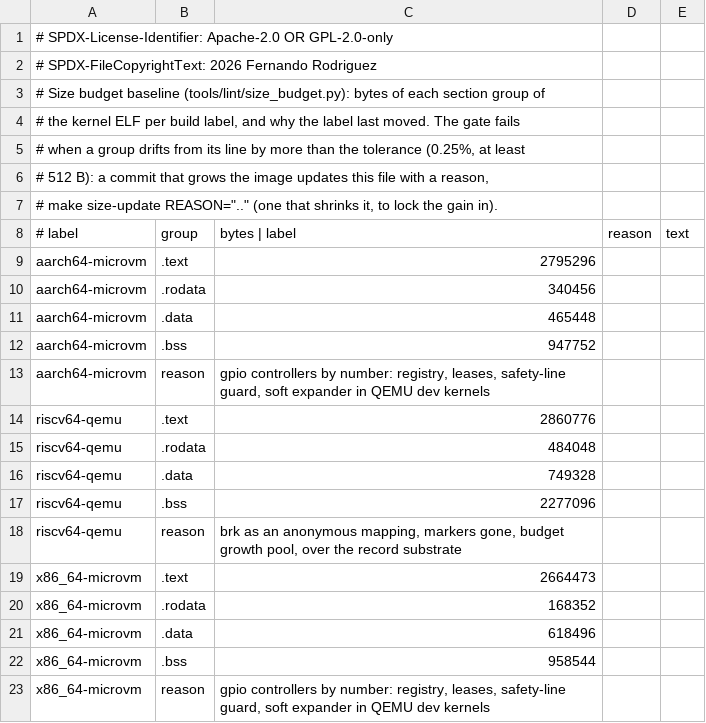
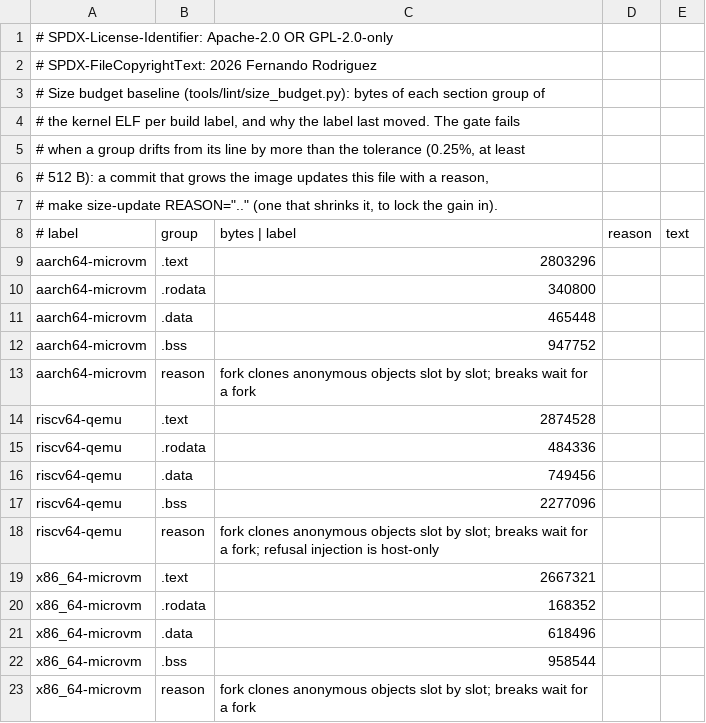
Before and after one commit to fgrg1978/AzOS, a TSV file: tools/lint/size_budget.tsv, drawn as a sheet.

Commit message:
gate rows, unsafe and size baselines over main for the fork follow-up fixes
gate_rows.tsv regenerated (main's dead globs dropped). unsafe_budget: the
child leaf's compare-and-swap. size_budget: riscv64-qemu .text +13752,
aarch64-microvm .text +8000, x86_64-microvm .text +2848 against the
baselines.

```diff
--- a/tools/lint/size_budget.tsv
+++ b/tools/lint/size_budget.tsv
@@ -8,13 +8,13 @@
 # label	group	bytes   |   label	reason	text
-aarch64-microvm	.text	2795296
-aarch64-microvm	.rodata	340456
+aarch64-microvm	.text	2803296
+aarch64-microvm	.rodata	340800
 aarch64-microvm	.data	465448
 aarch64-microvm	.bss	947752
-aarch64-microvm	reason	gpio controllers by number: registry, leases, safety-line guard, soft expander in QEMU dev kernels
-riscv64-qemu	.text	2860776
-riscv64-qemu	.rodata	484048
-riscv64-qemu	.data	749328
+aarch64-microvm	reason	fork clones anonymous objects slot by slot; breaks wait for a fork
+riscv64-qemu	.text	2874528
+riscv64-qemu	.rodata	484336
+riscv64-qemu	.data	749456
 riscv64-qemu	.bss	2277096
-riscv64-qemu	reason	brk as an anonymous mapping, markers gone, budget growth pool, over the record substrate
-x86_64-microvm	.text	2664473
+riscv64-qemu	reason	fork clones anonymous objects slot by slot; breaks wait for a fork; refusal injection is host-only
+x86_64-microvm	.text	2667321
 x86_64-microvm	.rodata	168352
@@ -22,2 +22,2 @@ x86_64-microvm	.data	618496
 x86_64-microvm	.bss	958544
-x86_64-microvm	reason	gpio controllers by number: registry, leases, safety-line guard, soft expander in QEMU dev kernels
+x86_64-microvm	reason	fork clones anonymous objects slot by slot; breaks wait for a fork
```
Also changed, not shown: tools/lint/unsafe_budget.tsv, 1 other file.
